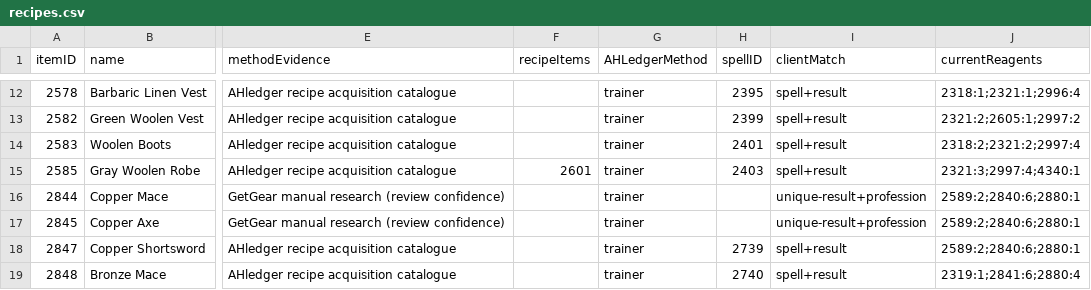
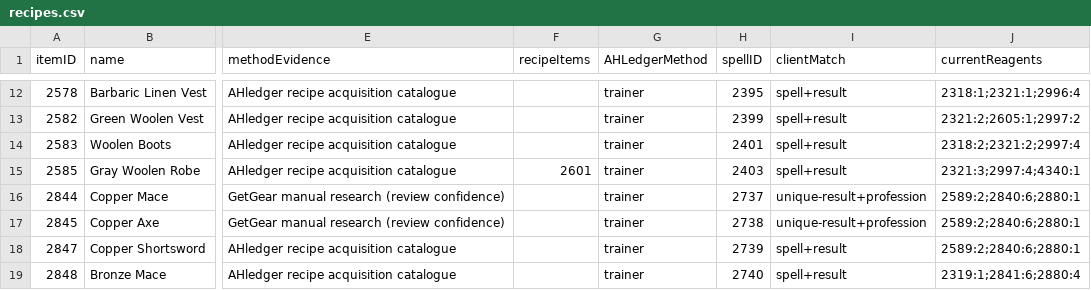
Before and after one commit to magicaddons/getgear, a CSV file: docs/source-audit-1-60/recipes.csv, drawn as a sheet; only a part is shown, gaps mark what is left out; the diff names each change by its address in the sheet, - before the commit and + after, or states it on an @@ line.

```diff
--- a/docs/source-audit-1-60/recipes.csv
+++ b/docs/source-audit-1-60/recipes.csv
-H16 (spellID): (empty)
+H16 (spellID): 2737
-H17 (spellID): (empty)
+H17 (spellID): 2738
```
Also changed, not shown: docs/source-audit-1-60/reconciliation-20261109/additional_all_slot_research_queue.csv, docs/source-audit-1-60/reconciliation-20261109/additional_catalogue_research_queue.csv, 35 other files.
